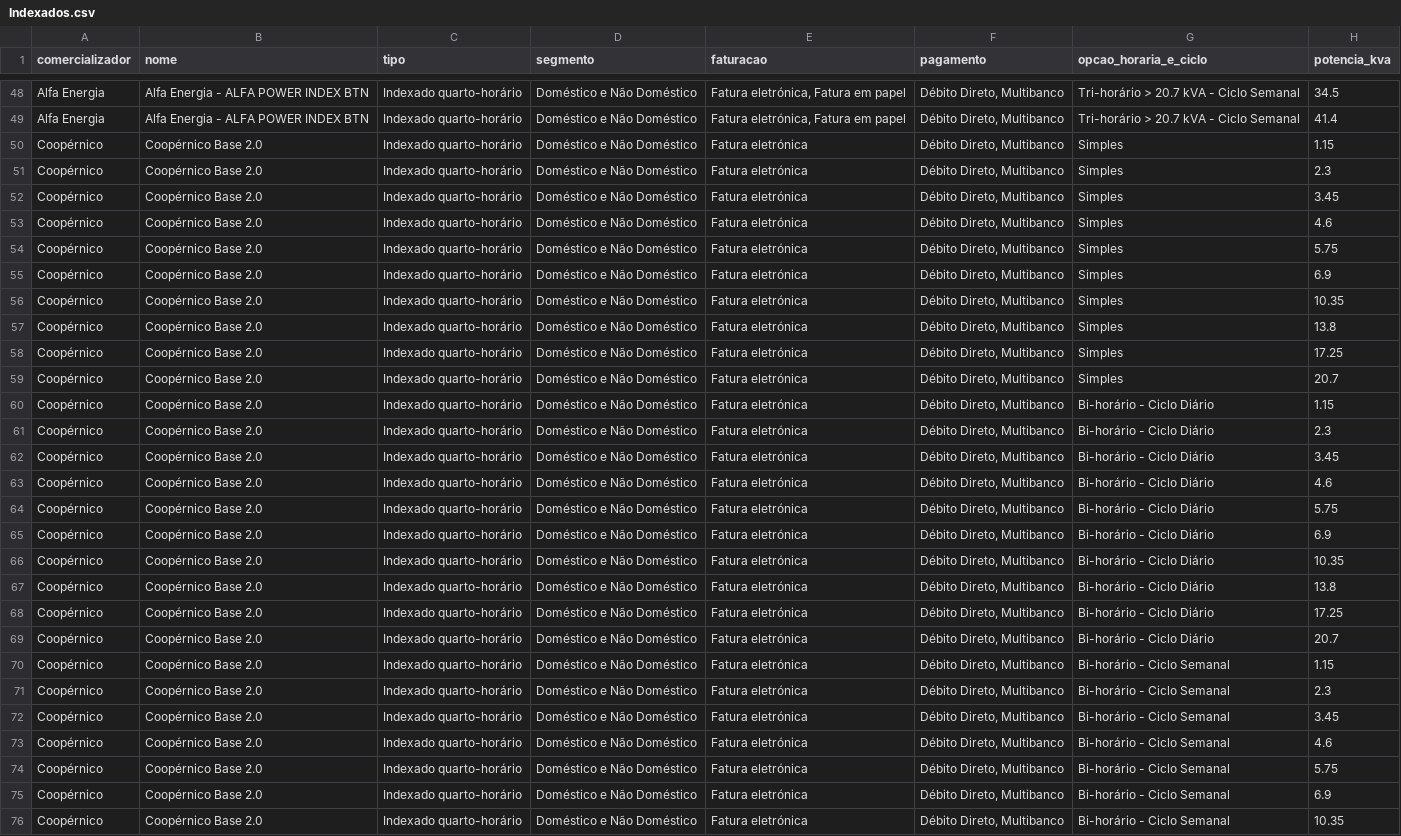
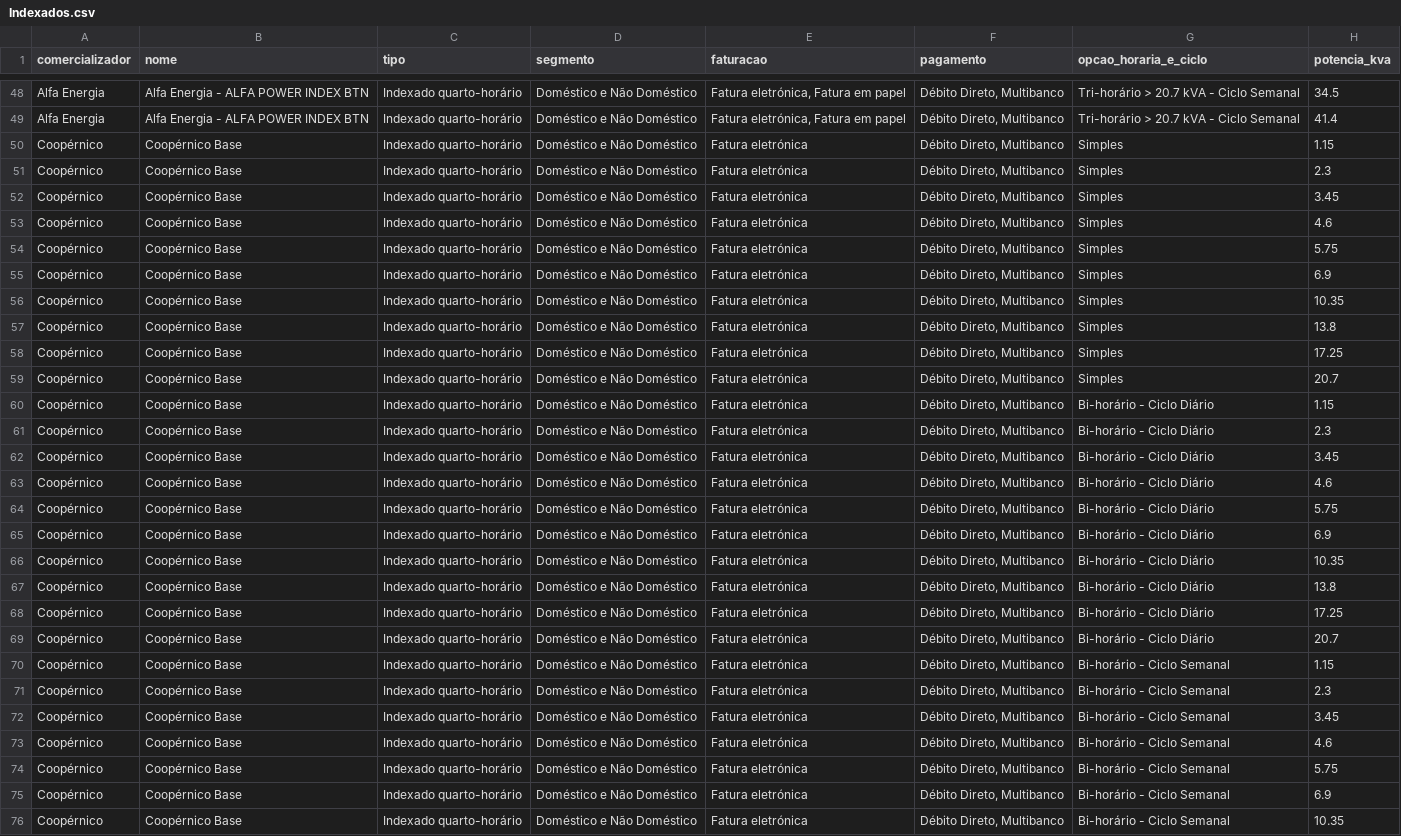
Before and after one commit to tiagofelicia/simulador-tarifarios-eletricidade, a CSV file: data/csv/Indexados.csv, drawn as a sheet; only a part is shown, gaps mark what is left out; the diff covers the shown part only; the diff names each change by its address in the sheet, - before the commit and + after, or states it on an @@ line.

```diff
--- a/data/csv/Indexados.csv
+++ b/data/csv/Indexados.csv
-B50:B76 (nome): Coopérnico Base 2.0
+B50:B76 (nome): Coopérnico Base
```
Also changed, not shown: 29 edited cells elsewhere in this file, 3 other files.
